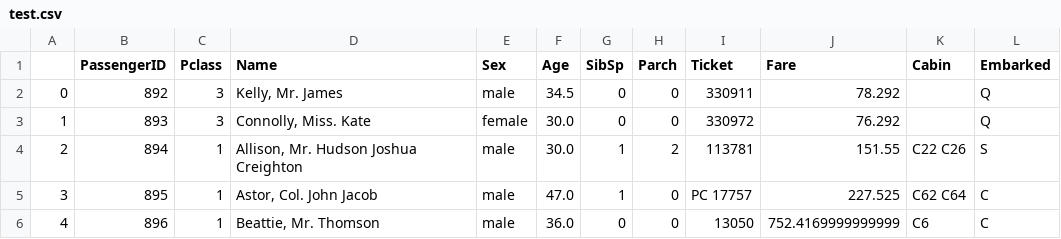
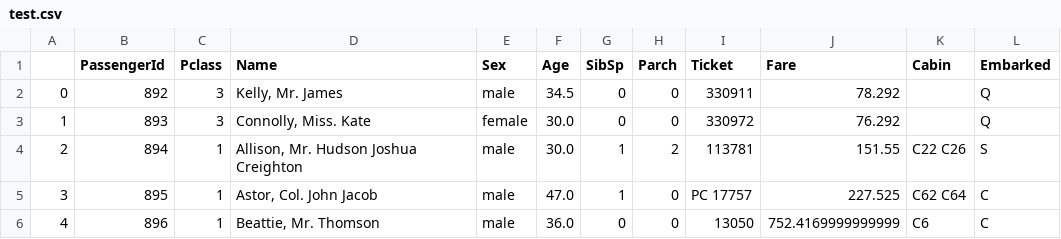
Before and after one commit to Ethan-denboer/KB_test, a CSV file: test.csv, drawn as a sheet; only a part is shown.

Commit message:
Update test.csv

```diff
--- a/test.csv
+++ b/test.csv
@@ -1,2 +1,2 @@
-,PassengerID,Pclass,Name,Sex,Age,SibSp,Parch,Ticket,Fare,Cabin,Embarked
+,PassengerId,Pclass,Name,Sex,Age,SibSp,Parch,Ticket,Fare,Cabin,Embarked
 0,892,3,"Kelly, Mr. James",male,34.5,0,0,330911,78.292,,Q
```
